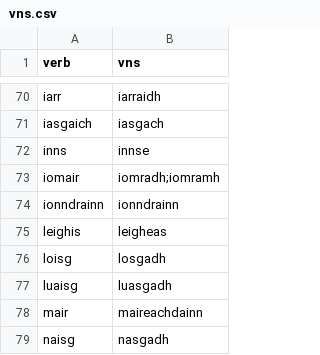
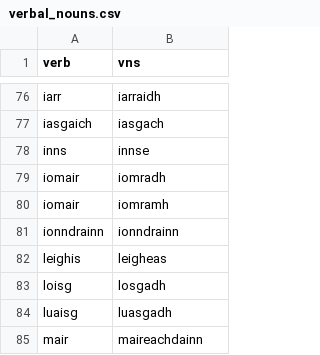
Before and after one commit to colinbatchelor/gdbank, a CSV file: innealan/resources/verbal_nouns.csv (was innealan/resources/vns.csv), drawn as a sheet; only a part is shown, gaps mark what is left out; the shorter side is filled out with more unchanged rows; the diff covers the shown part only.

```diff
--- a/innealan/resources/vns.csv
+++ b/innealan/resources/verbal_nouns.csv
@@ -72,3 +78,4 @@ iasgaich,iasgach
 inns,innse
-iomair,iomradh;iomramh
+iomair,iomradh
+iomair,iomramh
 ionndrainn,ionndrainn
```
Also changed, not shown: 8 added rows and 5 edited cells elsewhere in this file, innealan/resources/lemmata.csv, 12 other files.
